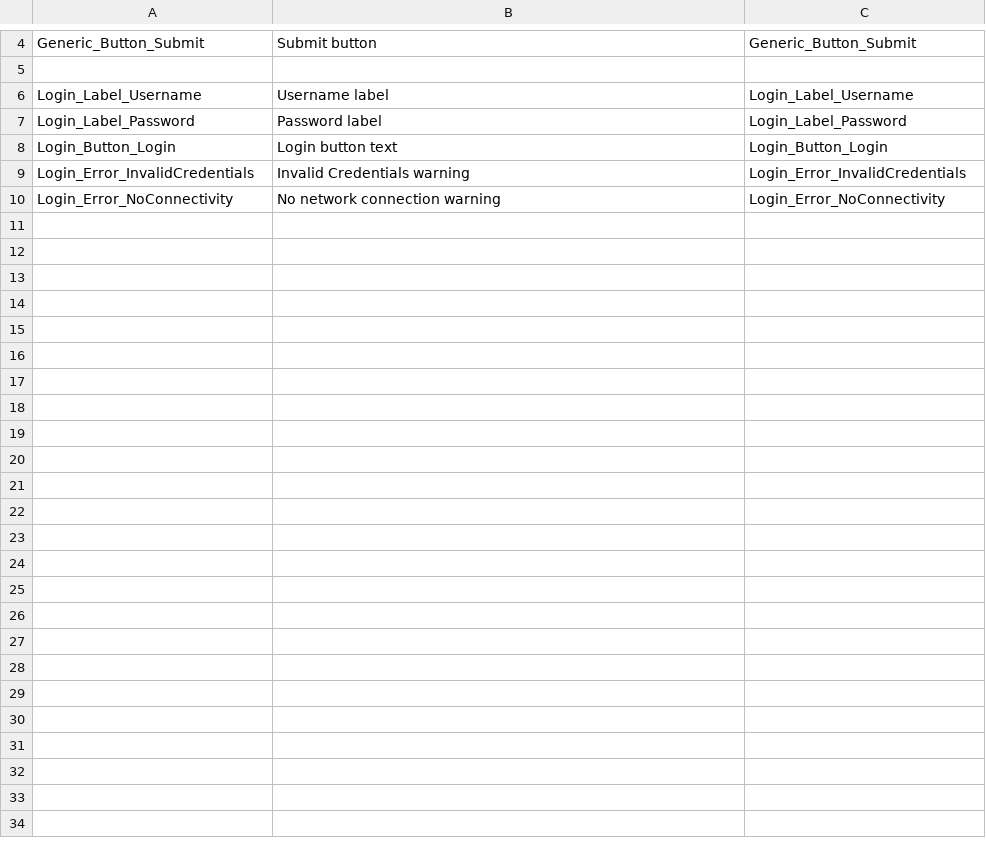
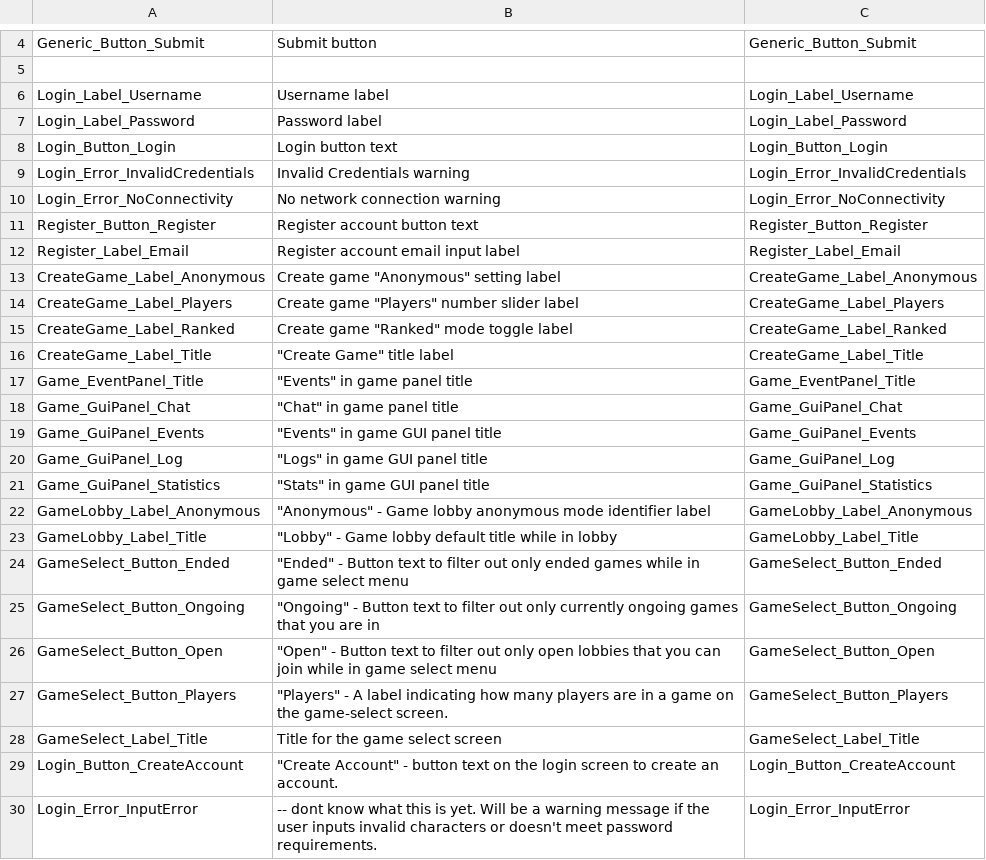
Before and after one commit to Subterfuge-Revived/Remake-Unity, a CSV file: Assets/lang/en_strings.csv, drawn as a sheet; only a part is shown, gaps mark what is left out; the diff covers the shown part only; the diff names each change by its address in the sheet, - before the commit and + after, or states it on an @@ line.

Commit message:
New translations strings.csv (English)

```diff
--- a/Assets/lang/en_strings.csv
+++ b/Assets/lang/en_strings.csv
+row 11: Register_Button_Register | Register account button text | Register_Button_Register
+row 12: Register_Label_Email | Register account email input label | Register_Label_Email
+row 13: CreateGame_Label_Anonymous | Create game "Anonymous" setting label | CreateGame_Label_Anonymous
+row 14: CreateGame_Label_Players | Create game "Players" number slider label | CreateGame_Label_Players
+row 15: CreateGame_Label_Ranked | Create game "Ranked" mode toggle label | CreateGame_Label_Ranked
+row 16: CreateGame_Label_Title | "Create Game" title label | CreateGame_Label_Title
+row 17: Game_EventPanel_Title | "Events" in game panel title | Game_EventPanel_Title
+row 18: Game_GuiPanel_Chat | "Chat" in game panel title | Game_GuiPanel_Chat
+row 19: Game_GuiPanel_Events | "Events" in game GUI panel title | Game_GuiPanel_Events
+row 20: Game_GuiPanel_Log | "Logs" in game GUI panel title | Game_GuiPanel_Log
+row 21: Game_GuiPanel_Statistics | "Stats" in game GUI panel title | Game_GuiPanel_Statistics
+row 22: GameLobby_Label_Anonymous | "Anonymous" - Game lobby anonymous mode identifier label | GameLobby_Label_Anonymous
+row 23: GameLobby_Label_Title | "Lobby" - Game lobby default title while in lobby | GameLobby_Label_Title
+row 24: GameSelect_Button_Ended | "Ended" - Button text to filter out only ended games while in game select menu | GameSelect_Button_Ended
+row 25: GameSelect_Button_Ongoing | "Ongoing" - Button text to filter out only currently ongoing games that you are in | GameSelect_Button_Ongoing
+row 26: GameSelect_Button_Open | "Open" - Button text to filter out only open lobbies that you can join while in game select menu | GameSelect_Button_Open
+row 27: GameSelect_Button_Players | "Players" - A label indicating how many players are in a game on the game-select screen. | GameSelect_Button_Players
+row 28: GameSelect_Label_Title | Title for the game select screen | GameSelect_Label_Title
+row 29: Login_Button_CreateAccount | "Create Account" - button text on the login screen to create an account. | Login_Button_CreateAccount
+row 30: Login_Error_InputError | -- dont know what this is yet. Will be a warning message if the user inputs invalid characters or doesn't meet password requirements. | Login_Error_InputError
```
Also changed, not shown: 21 added rows elsewhere in this file.
